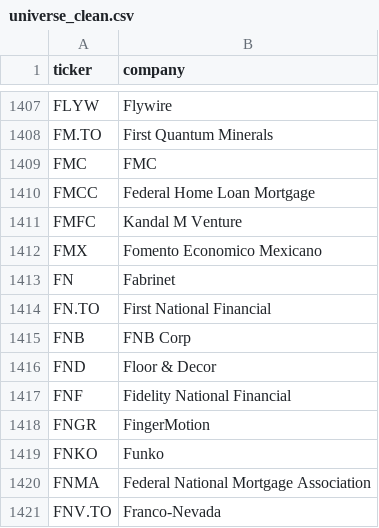
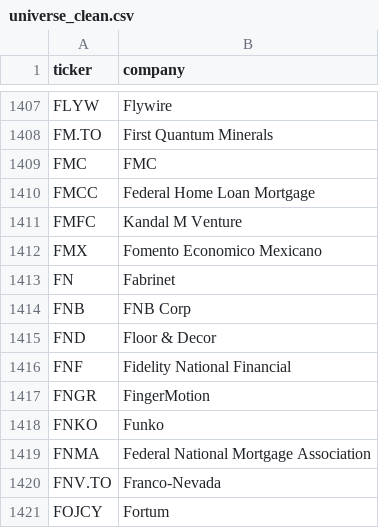
Before and after one commit to andrei1234D/GPT5, a CSV file: data/universe_clean.csv, drawn as a sheet; only a part is shown, gaps mark what is left out; the shorter side is filled out with more unchanged rows; the diff names each change by its address in the sheet, - before the commit and + after, or states it on an @@ line.

```diff
--- a/data/universe_clean.csv
+++ b/data/universe_clean.csv
-row 1414: FN.TO | First National Financial
```
Also changed, not shown: data/stage1_enhancer_bonus.csv, data/stage1_kept.csv, 2 other files.
